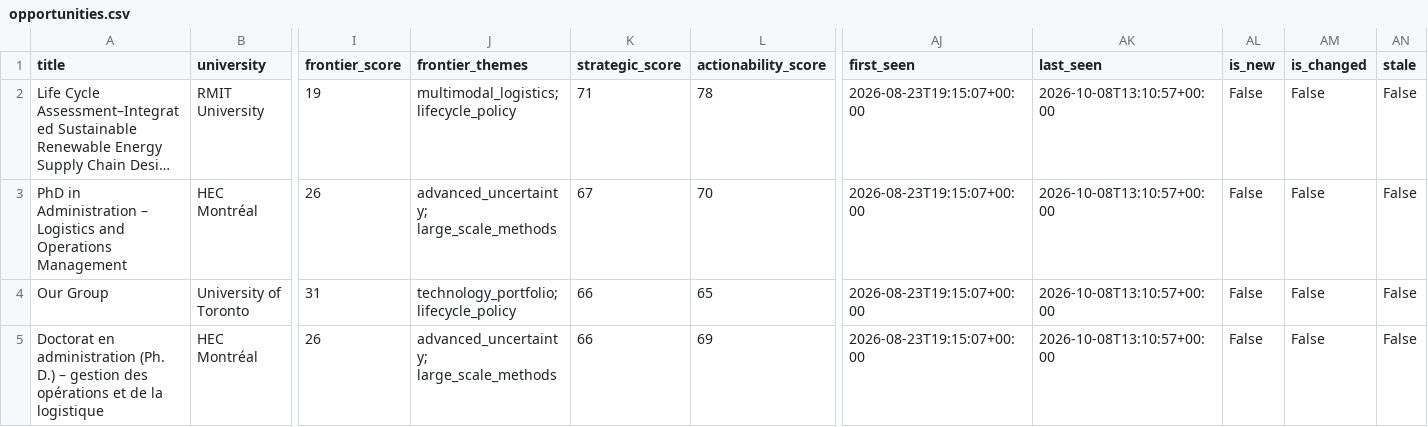
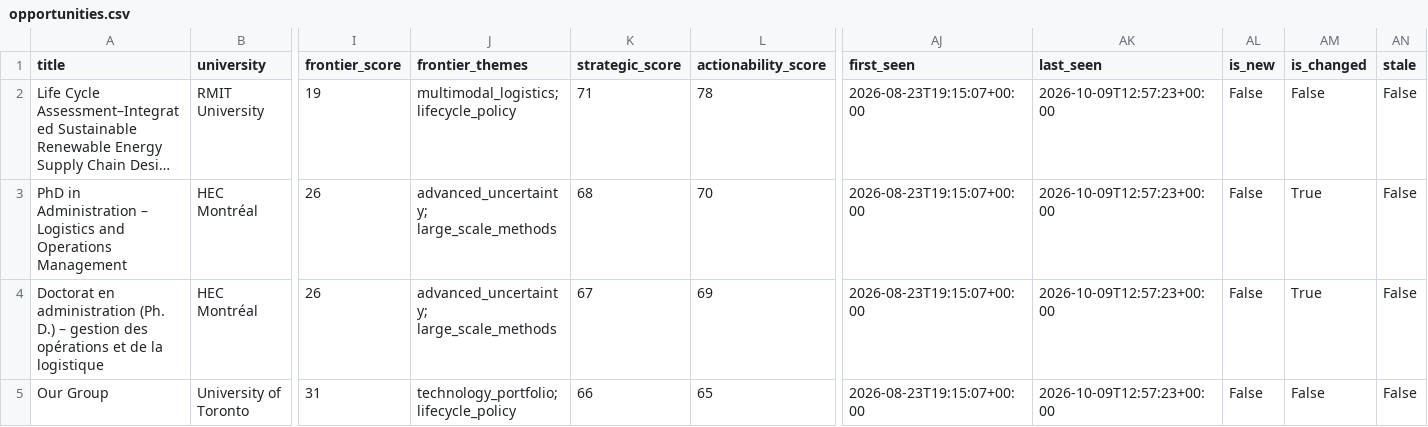
Before and after one commit to aminhosseini7/renewable-energy-phd-radar, a CSV file: reports/opportunities.csv, drawn as a sheet; only a part is shown, gaps mark what is left out; long unchanged cells end in …; removed rows and columns are numbered as before the commit, all else as after; rows hold the shown columns only; the diff names each change by its address in the sheet, - before the commit and + after, or states it on an @@ line.

```diff
--- a/reports/opportunities.csv
+++ b/reports/opportunities.csv
-AK2:AK3 (last_seen): 2026-10-08T13:10:57+00:00
+AK2:AK3 (last_seen): 2026-10-09T12:57:23+00:00
-K3 (strategic_score): 67
+K3 (strategic_score): 68
-AM3 (is_changed): False
+AM3 (is_changed): True
+row 4: Doctorat en administration (Ph. D.) – gestion des opérations et de la logistique | HEC Montréal | 26 | advanced_uncertainty; large_scale_methods | 67 | 69 | 2026-08-23T19:15:07+00:00 | 2026-10-09T12:57:23+00:00 | False | True | False
-AK5 (last_seen): 2026-10-08T13:10:57+00:00
+AK5 (last_seen): 2026-10-09T12:57:23+00:00
-row 5: Doctorat en administration (Ph. D.) – gestion des opérations et de la logistique | HEC Montréal | 26 | advanced_uncertainty; large_scale_methods | 66 | 69 | 2026-08-23T19:15:07+00:00 | 2026-10-08T13:10:57+00:00 | False | False | False
```
Also changed, not shown: 9 other files.
